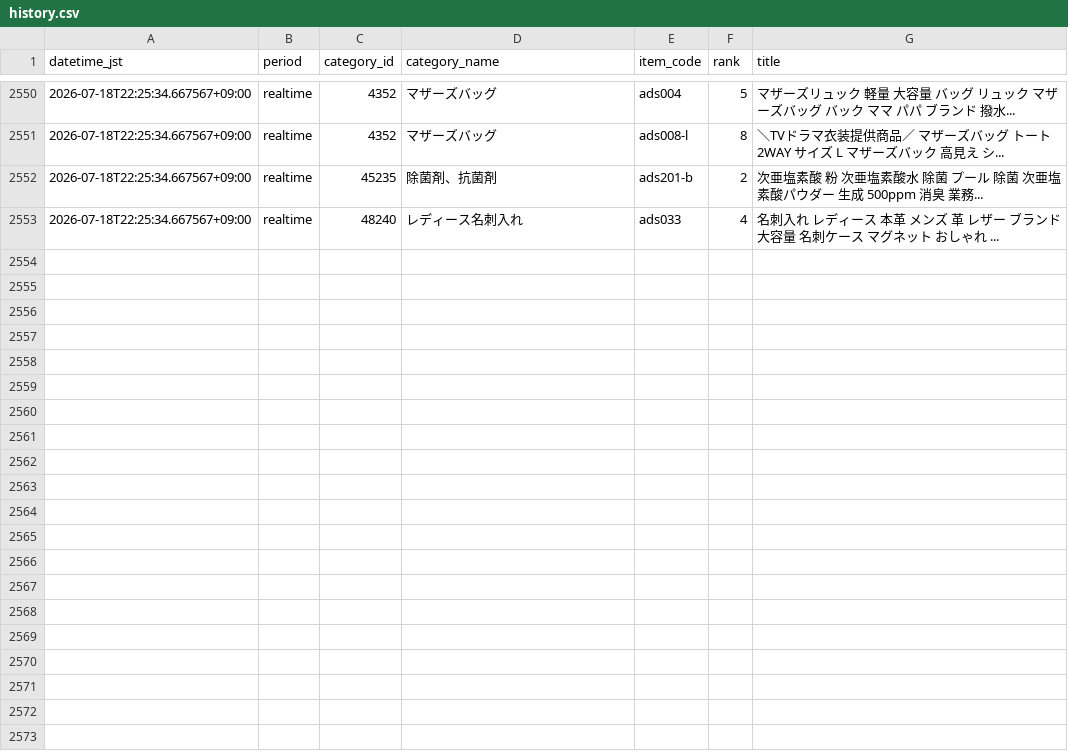
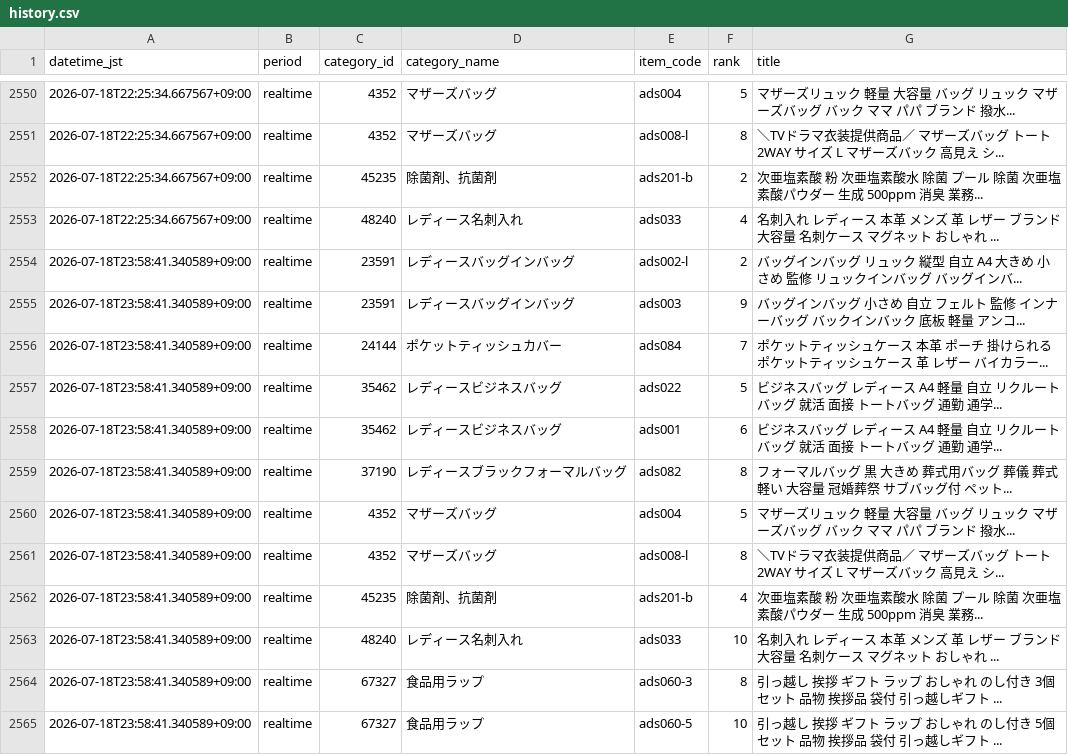
Before and after one commit to ads-hideki/yahoo-ranking-monitor, a CSV file: data/history.csv, drawn as a sheet; only a part is shown, gaps mark what is left out; the diff names each change by its address in the sheet, - before the commit and + after, or states it on an @@ line.

```diff
--- a/data/history.csv
+++ b/data/history.csv
+row 2554: 2026-07-18T23:58:41.340589+09:00 | realtime | 23591 | レディースバッグインバッグ | ads002-l | 2 | バッグインバッグ リュック 縦型 自立 A4 大きめ 小さめ 監修 リュックインバッグ バッグインバ...
+row 2555: 2026-07-18T23:58:41.340589+09:00 | realtime | 23591 | レディースバッグインバッグ | ads003 | 9 | バッグインバッグ 小さめ 自立 フェルト 監修 インナーバッグ バックインバック 底板 軽量 アンコ...
+row 2556: 2026-07-18T23:58:41.340589+09:00 | realtime | 24144 | ポケットティッシュカバー | ads084 | 7 | ポケットティッシュケース 本革 ポーチ 掛けられる ポケットティッシュケース 革 レザー バイカラー...
+row 2557: 2026-07-18T23:58:41.340589+09:00 | realtime | 35462 | レディースビジネスバッグ | ads022 | 5 | ビジネスバッグ レディース A4 軽量 自立 リクルートバッグ 就活 面接 トートバッグ 通勤 通学...
+row 2558: 2026-07-18T23:58:41.340589+09:00 | realtime | 35462 | レディースビジネスバッグ | ads001 | 6 | ビジネスバッグ レディース A4 軽量 自立 リクルートバッグ 就活 面接 トートバッグ 通勤 通学...
+row 2559: 2026-07-18T23:58:41.340589+09:00 | realtime | 37190 | レディースブラックフォーマルバッグ | ads082 | 8 | フォーマルバッグ 黒 大きめ 葬式用バッグ 葬儀 葬式 軽い 大容量 冠婚葬祭 サブバッグ付 ペット...
+row 2560: 2026-07-18T23:58:41.340589+09:00 | realtime | 4352 | マザーズバッグ | ads004 | 5 | マザーズリュック 軽量 大容量 バッグ リュック マザーズバッグ バック ママ パパ ブランド 撥水...
+row 2561: 2026-07-18T23:58:41.340589+09:00 | realtime | 4352 | マザーズバッグ | ads008-l | 8 | ＼TVドラマ衣装提供商品／ マザーズバッグ トート 2WAY サイズ L マザーズバック 高見え シ...
+row 2562: 2026-07-18T23:58:41.340589+09:00 | realtime | 45235 | 除菌剤、抗菌剤 | ads201-b | 4 | 次亜塩素酸 粉 次亜塩素酸水 除菌 プール 除菌 次亜塩素酸パウダー 生成 500ppm 消臭 業務...
+row 2563: 2026-07-18T23:58:41.340589+09:00 | realtime | 48240 | レディース名刺入れ | ads033 | 10 | 名刺入れ レディース 本革 メンズ 革 レザー ブランド 大容量 名刺ケース マグネット おしゃれ ...
+row 2564: 2026-07-18T23:58:41.340589+09:00 | realtime | 67327 | 食品用ラップ | ads060-3 | 8 | 引っ越し 挨拶 ギフト ラップ おしゃれ のし付き 3個セット 品物 挨拶品 袋付 引っ越しギフト ...
+row 2565: 2026-07-18T23:58:41.340589+09:00 | realtime | 67327 | 食品用ラップ | ads060-5 | 10 | 引っ越し 挨拶 ギフト ラップ おしゃれ のし付き 5個セット 品物 挨拶品 袋付 引っ越しギフト ...
```
Also changed, not shown: 13 other files.
